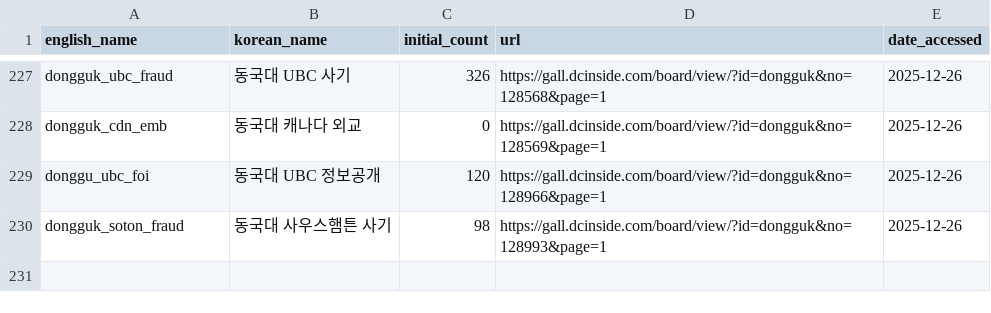
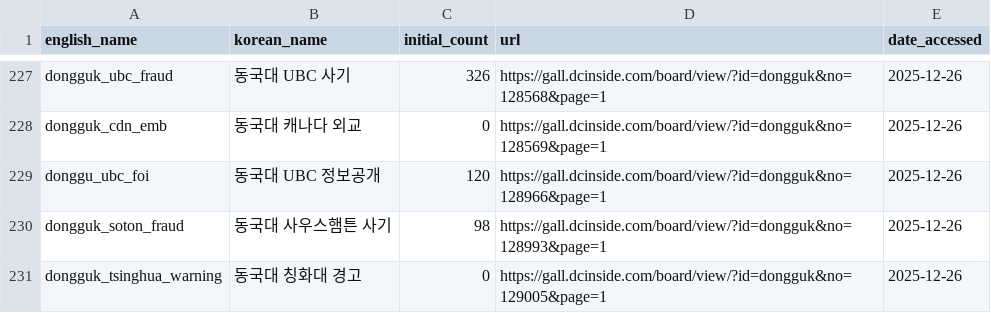
Before and after one commit to Gender-Watchdog/metoo2025_dashboard, a CSV file: sources/dc_inside_post_urls.csv, drawn as a sheet; only a part is shown, gaps mark what is left out.

Commit message:
Add Dongguk-Tsinghua warning post

```diff
--- a/sources/dc_inside_post_urls.csv
+++ b/sources/dc_inside_post_urls.csv
@@ -230 +230,2 @@ donggu_ubc_foi,동국대 UBC 정보공개,120,https://gall.dcinside.com/board/vi
 dongguk_soton_fraud,동국대 사우스햄튼 사기,98,https://gall.dcinside.com/board/view/?id=dongguk&no=128993&page=1,2025-12-26
+dongguk_tsinghua_warning,동국대 칭화대 경고,0,https://gall.dcinside.com/board/view/?id=dongguk&no=129005&page=1,2025-12-26
```
